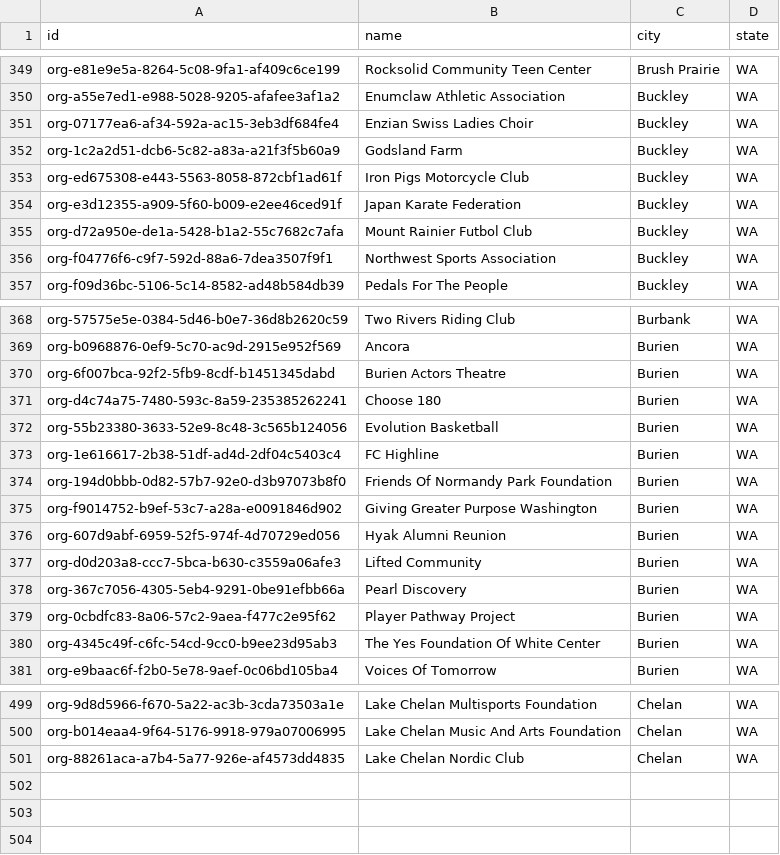
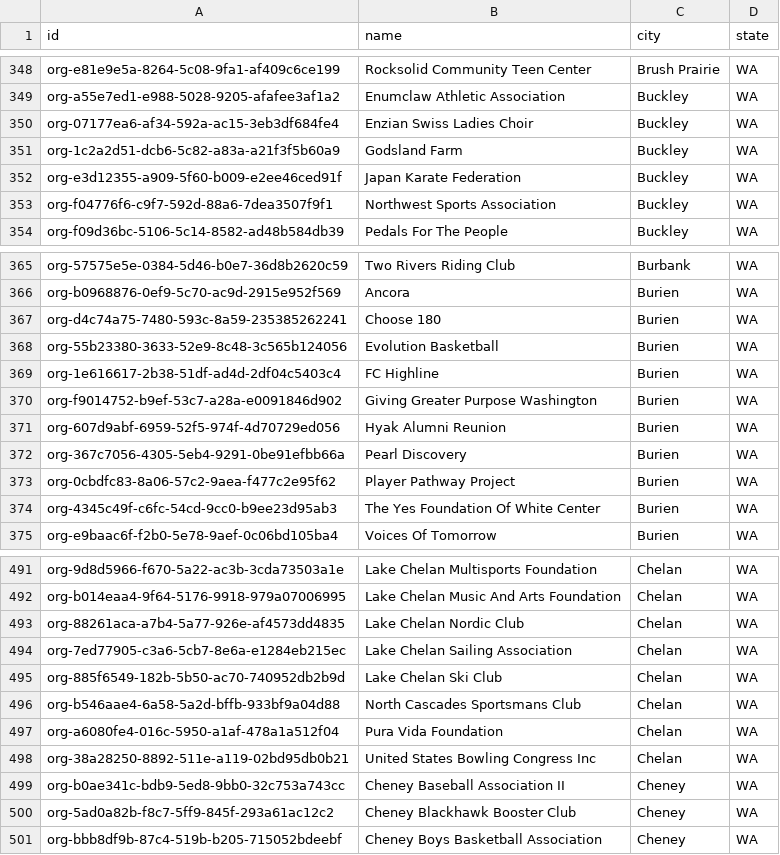
Before and after one commit to jeffthomas4-lab/parent-coach-playbook, a CSV file: buildout/hit-rate-test/out/db-pool.csv, drawn as a sheet; only a part is shown, gaps mark what is left out; removed rows and columns are numbered as before the commit, all else as after; the diff covers the shown part only; the diff names each change by its address in the sheet, - before the commit and + after, or states it on an @@ line.

Commit message:
Discovery 2026-07-24: 2 WA org sites found and pushed live (Carnation Farms, Ram Nation Boosters)

```diff
--- a/buildout/hit-rate-test/out/db-pool.csv
+++ b/buildout/hit-rate-test/out/db-pool.csv
-row 353: org-ed675308-e443-5563-8058-872cbf1ad61f | Iron Pigs Motorcycle Club | Buckley | WA
-row 355: org-d72a950e-de1a-5428-b1a2-55c7682c7afa | Mount Rainier Futbol Club | Buckley | WA
-row 370: org-6f007bca-92f2-5fb9-8cdf-b1451345dabd | Burien Actors Theatre | Burien | WA
-row 374: org-194d0bbb-0d82-57b7-92e0-d3b97073b8f0 | Friends Of Normandy Park Foundation | Burien | WA
-row 377: org-d0d203a8-ccc7-5bca-b630-c3559a06afe3 | Lifted Community | Burien | WA
+row 494: org-7ed77905-c3a6-5cb7-8e6a-e1284eb215ec | Lake Chelan Sailing Association | Chelan | WA
+row 495: org-885f6549-182b-5b50-ac70-740952db2b9d | Lake Chelan Ski Club | Chelan | WA
+row 496: org-b546aae4-6a58-5a2d-bffb-933bf9a04d88 | North Cascades Sportsmans Club | Chelan | WA
+row 497: org-a6080fe4-016c-5950-a1af-478a1a512f04 | Pura Vida Foundation | Chelan | WA
+row 498: org-38a28250-8892-511e-a119-02bd95db0b21 | United States Bowling Congress Inc | Chelan | WA
+row 499: org-b0ae341c-bdb9-5ed8-9bb0-32c753a743cc | Cheney Baseball Association II | Cheney | WA
+row 500: org-5ad0a82b-f8c7-5ff9-845f-293a61ac12c2 | Cheney Blackhawk Booster Club | Cheney | WA
+row 501: org-bbb8df9b-87c4-519b-b205-715052bdeebf | Cheney Boys Basketball Association | Cheney | WA
```
Also changed, not shown: 3 removed rows elsewhere in this file, 4 other files.
